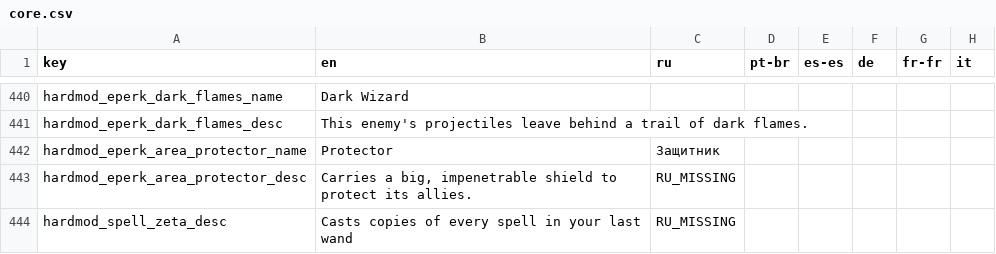
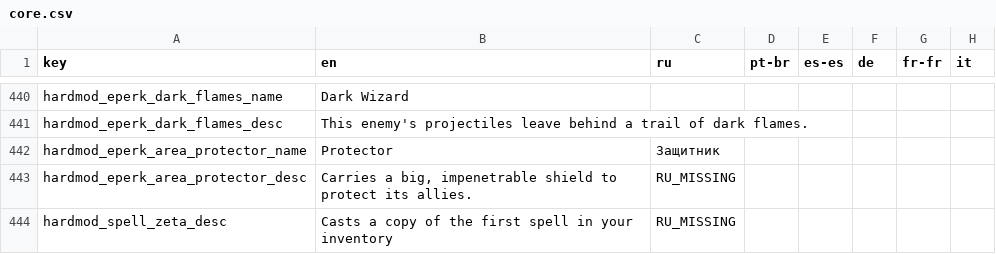
Before and after one commit to Conga0/noita.hardmod, a CSV file: files/translations/core.csv, drawn as a sheet; only a part is shown, gaps mark what is left out; the diff names each change by its address in the sheet, - before the commit and + after, or states it on an @@ line.

```diff
--- a/files/translations/core.csv
+++ b/files/translations/core.csv
-B444 (en): Casts copies of every spell in your last wand
+B444 (en): Casts a copy of the first spell in your inventory
```
Also changed, not shown: 1 other file.
